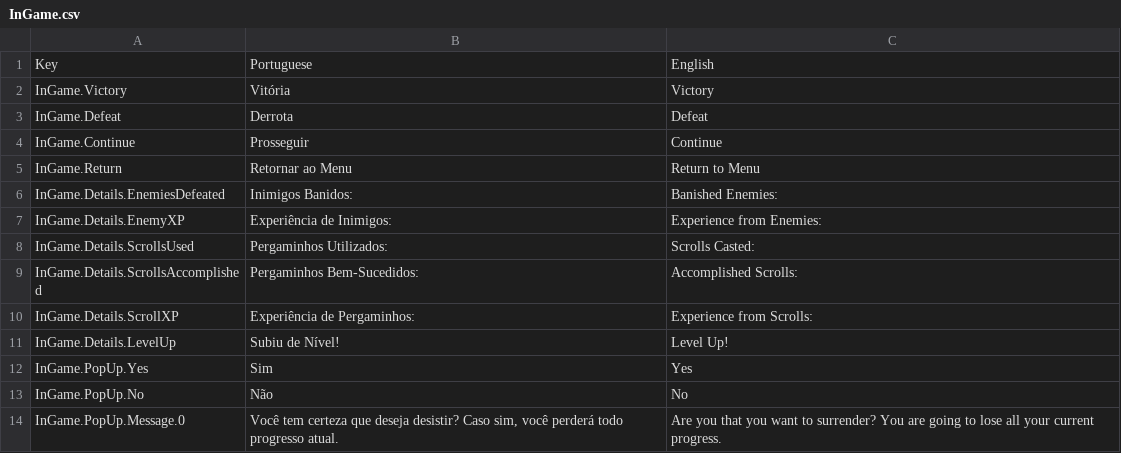
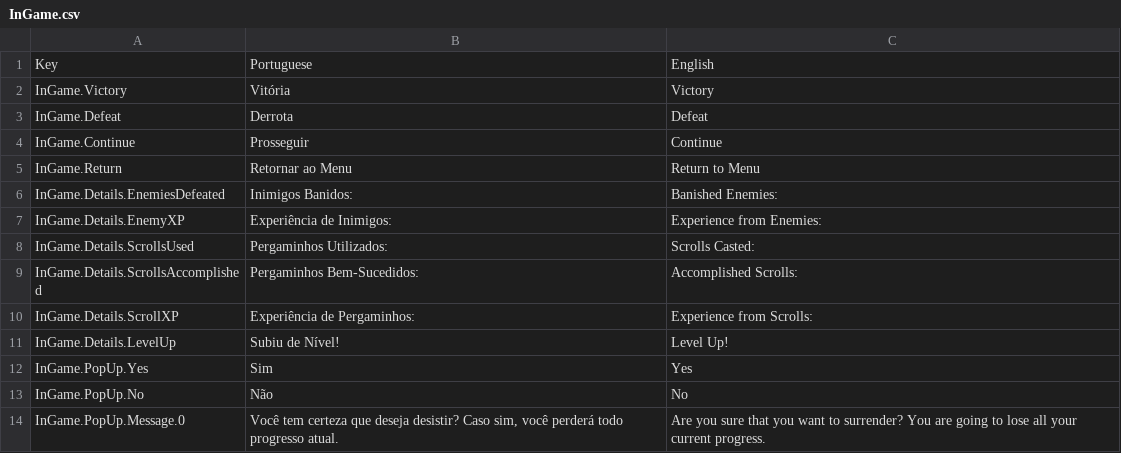
Before and after one commit to Pezzo70/kingdoms-symphony, a CSV file: Assets/_Scripts/Systems/Localization/SimpleLocalization/Resources/Localization/InGame.csv, drawn as a sheet.

Commit message:
update(*): localization

```diff
--- a/Assets/_Scripts/Systems/Localization/SimpleLocalization/Resources/Localization/InGame.csv
+++ b/Assets/_Scripts/Systems/Localization/SimpleLocalization/Resources/Localization/InGame.csv
@@ -13,2 +13,2 @@ InGame.PopUp.Yes,Sim,Yes
 InGame.PopUp.No,Não,No
-InGame.PopUp.Message.0,"Você tem certeza que deseja desistir? Caso sim, você perderá todo progresso atual.",Are you that you want to surrender? You are going to lose all your current progress.
+InGame.PopUp.Message.0,"Você tem certeza que deseja desistir? Caso sim, você perderá todo progresso atual.",Are you sure that you want to surrender? You are going to lose all your current progress.
```
Also changed, not shown: 2 other files.
